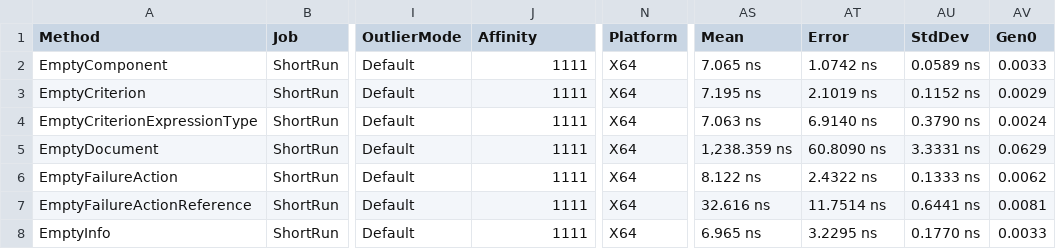
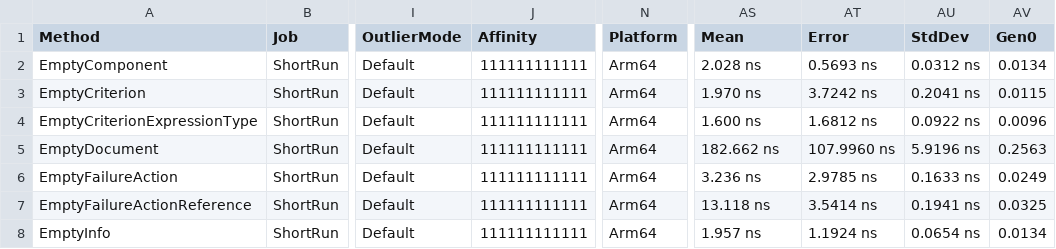
Before and after one commit to BinkyLabs/openapi-arazzo-dotnet, a CSV file: performance/benchmark/BenchmarkDotNet.Artifacts/results/performance.EmptyModels-report.csv, drawn as a sheet; only a part is shown, gaps mark what is left out; the diff covers the shown part only; the diff names each change by its address in the sheet, - before the commit and + after, or states it on an @@ line.

```diff
--- a/performance/benchmark/BenchmarkDotNet.Artifacts/results/performance.EmptyModels-report.csv
+++ b/performance/benchmark/BenchmarkDotNet.Artifacts/results/performance.EmptyModels-report.csv
-J2:J8 (Affinity): 1111
+J2:J8 (Affinity): 111111111111
-N2:N8 (Platform): X64
+N2:N8 (Platform): Arm64
-AS2 (Mean): 7.065 ns
+AS2 (Mean): 2.028 ns
-AT2 (Error): 1.0742 ns
+AT2 (Error): 0.5693 ns
-AU2 (StdDev): 0.0589 ns
+AU2 (StdDev): 0.0312 ns
-AV2 (Gen0): 0.0033
+AV2 (Gen0): 0.0134
-AS3 (Mean): 7.195 ns
+AS3 (Mean): 1.970 ns
-AT3 (Error): 2.1019 ns
+AT3 (Error): 3.7242 ns
-AU3 (StdDev): 0.1152 ns
+AU3 (StdDev): 0.2041 ns
-AV3 (Gen0): 0.0029
+AV3 (Gen0): 0.0115
-AS4 (Mean): 7.063 ns
+AS4 (Mean): 1.600 ns
-AT4 (Error): 6.9140 ns
+AT4 (Error): 1.6812 ns
-AU4 (StdDev): 0.3790 ns
+AU4 (StdDev): 0.0922 ns
-AV4 (Gen0): 0.0024
+AV4 (Gen0): 0.0096
-AS5 (Mean): 1,238.359 ns
+AS5 (Mean): 182.662 ns
-AT5 (Error): 60.8090 ns
+AT5 (Error): 107.9960 ns
-AU5 (StdDev): 3.3331 ns
+AU5 (StdDev): 5.9196 ns
-AV5 (Gen0): 0.0629
+AV5 (Gen0): 0.2563
-AS6 (Mean): 8.122 ns
+AS6 (Mean): 3.236 ns
-AT6 (Error): 2.4322 ns
+AT6 (Error): 2.9785 ns
-AU6 (StdDev): 0.1333 ns
+AU6 (StdDev): 0.1633 ns
-AV6 (Gen0): 0.0062
+AV6 (Gen0): 0.0249
-AS7 (Mean): 32.616 ns
+AS7 (Mean): 13.118 ns
-AT7 (Error): 11.7514 ns
+AT7 (Error): 3.5414 ns
-AU7 (StdDev): 0.6441 ns
+AU7 (StdDev): 0.1941 ns
-AV7 (Gen0): 0.0081
+AV7 (Gen0): 0.0325
-AS8 (Mean): 6.965 ns
+AS8 (Mean): 1.957 ns
-AT8 (Error): 3.2295 ns
+AT8 (Error): 1.1924 ns
-AU8 (StdDev): 0.1770 ns
+AU8 (StdDev): 0.0654 ns
-AV8 (Gen0): 0.0033
+AV8 (Gen0): 0.0134
```
Also changed, not shown: 66 edited cells elsewhere in this file, performance/benchmark/BenchmarkDotNet.Artifacts/results/performance.Descriptions-report.csv, 6 other files.
